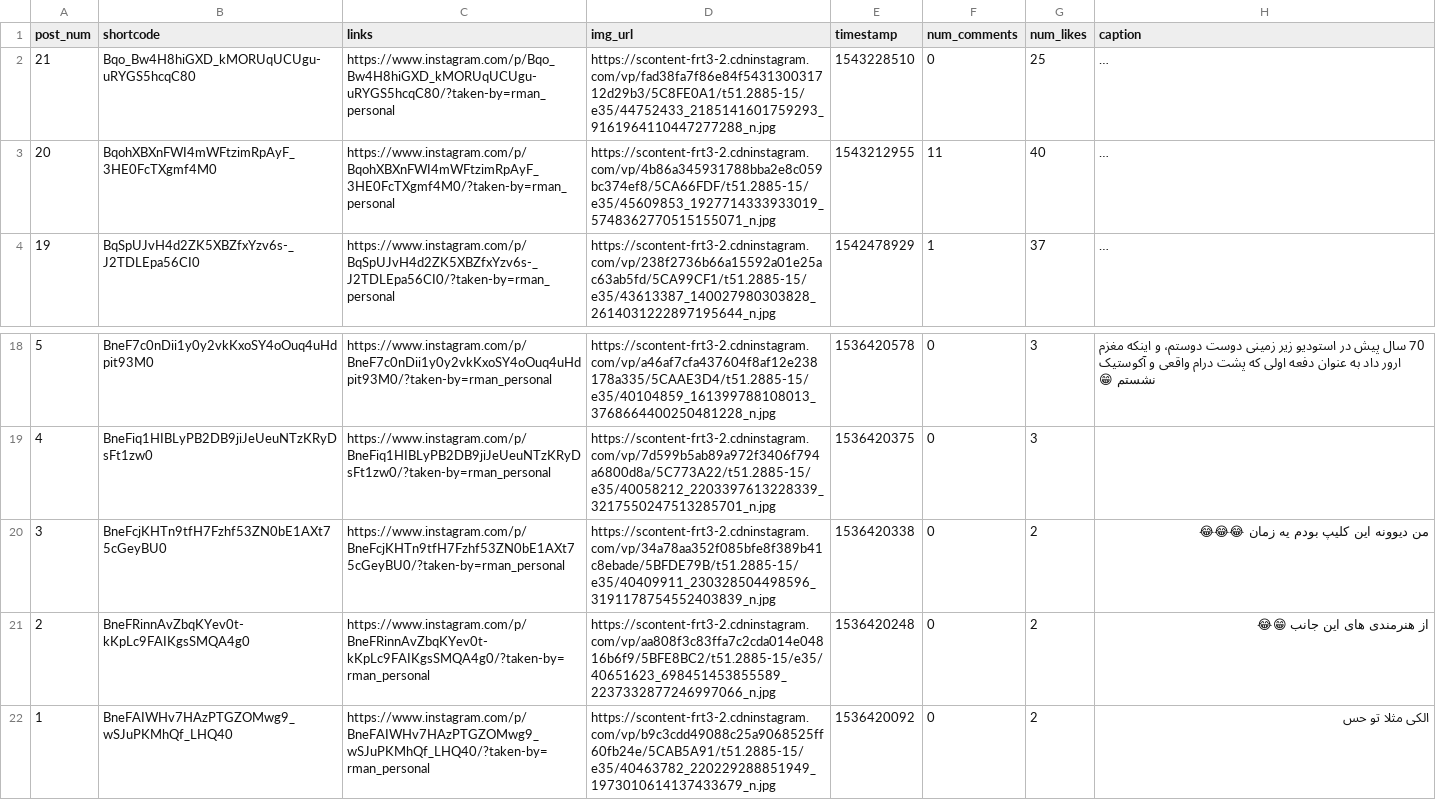
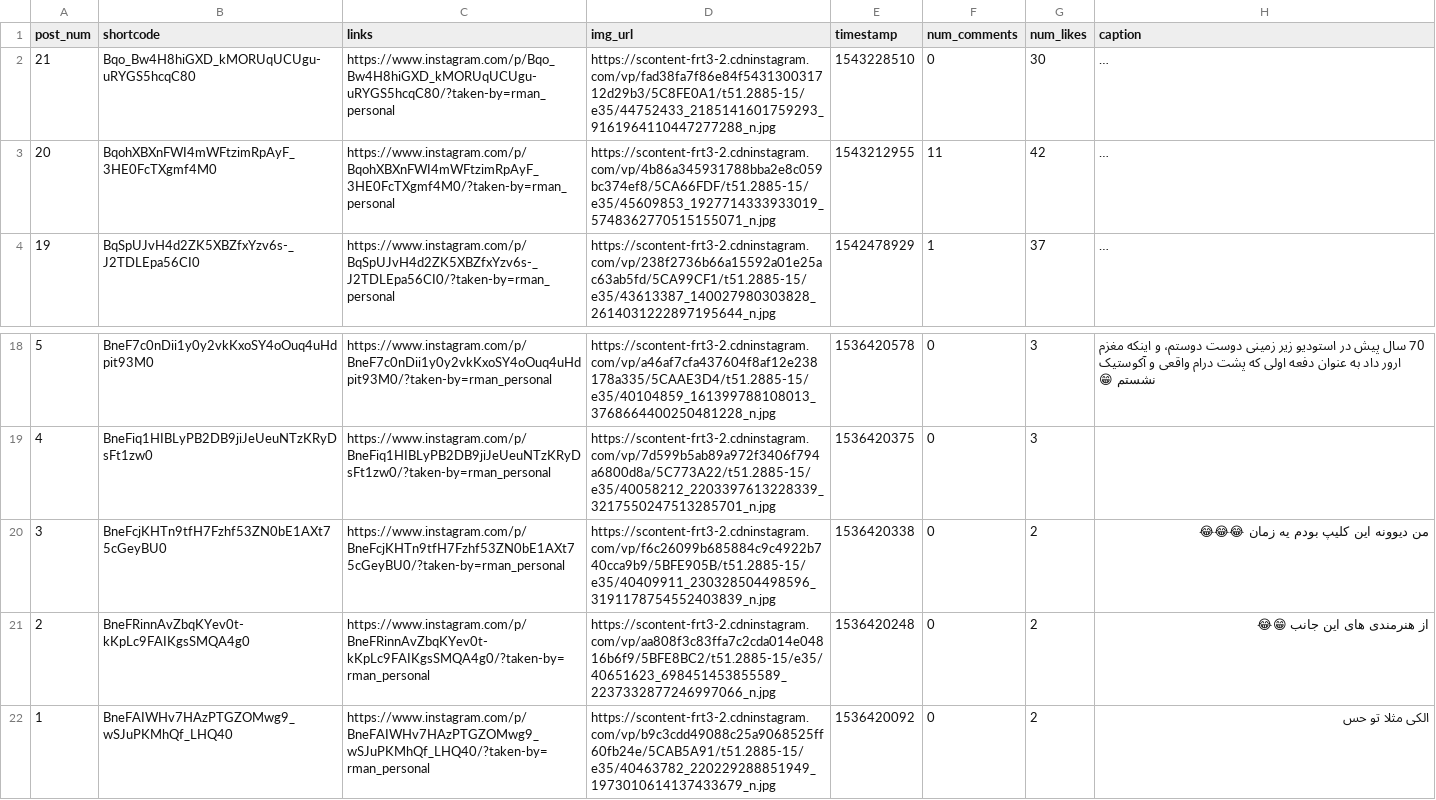
Before and after one commit to pooryaganji/raw_rman_personal, a CSV file: rman_personal.csv, drawn as a sheet; only a part is shown, gaps mark what is left out; long unchanged cells end in …; the diff names each change by its address in the sheet, - before the commit and + after, or states it on an @@ line.

Commit message:
2018-11-26

```diff
--- a/rman_personal.csv
+++ b/rman_personal.csv
-G2 (num_likes): 25
+G2 (num_likes): 30
-G3 (num_likes): 40
+G3 (num_likes): 42
-D20 (img_url): https://scontent-frt3-2.cdninstagram.com/vp/34a78aa352f085bfe8f389b41c8ebade/5BFDE79B/t51.2885-15/e35/40409911_230328504498596_3191178754552403839_n.jpg
+D20 (img_url): https://scontent-frt3-2.cdninstagram.com/vp/f6c26099b685884c9c4922b740cca9b9/5BFE905B/t51.2885-15/e35/40409911_230328504498596_3191178754552403839_n.jpg
```
